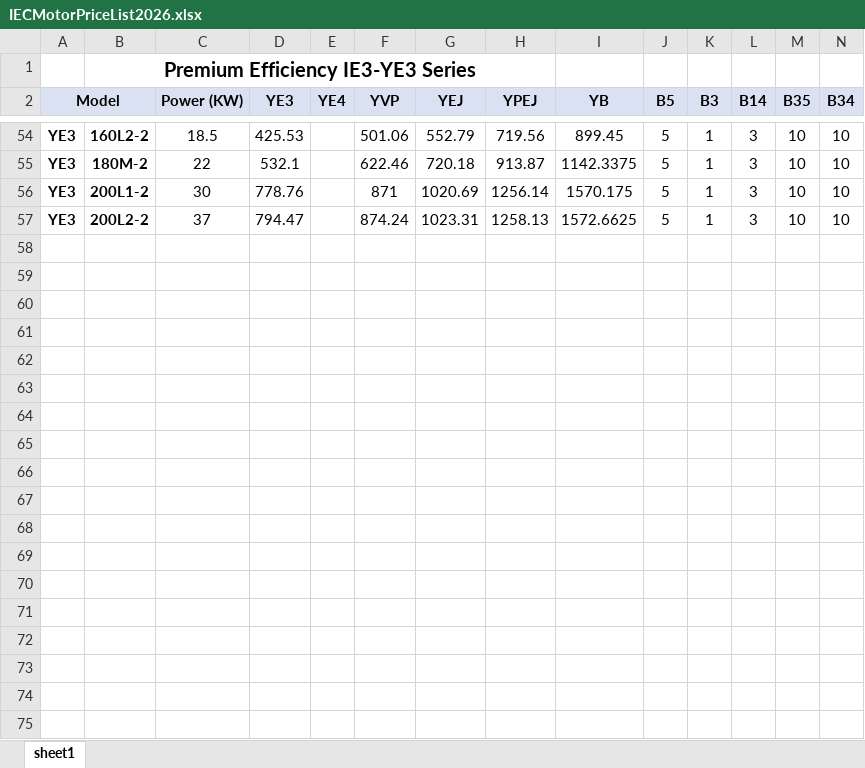
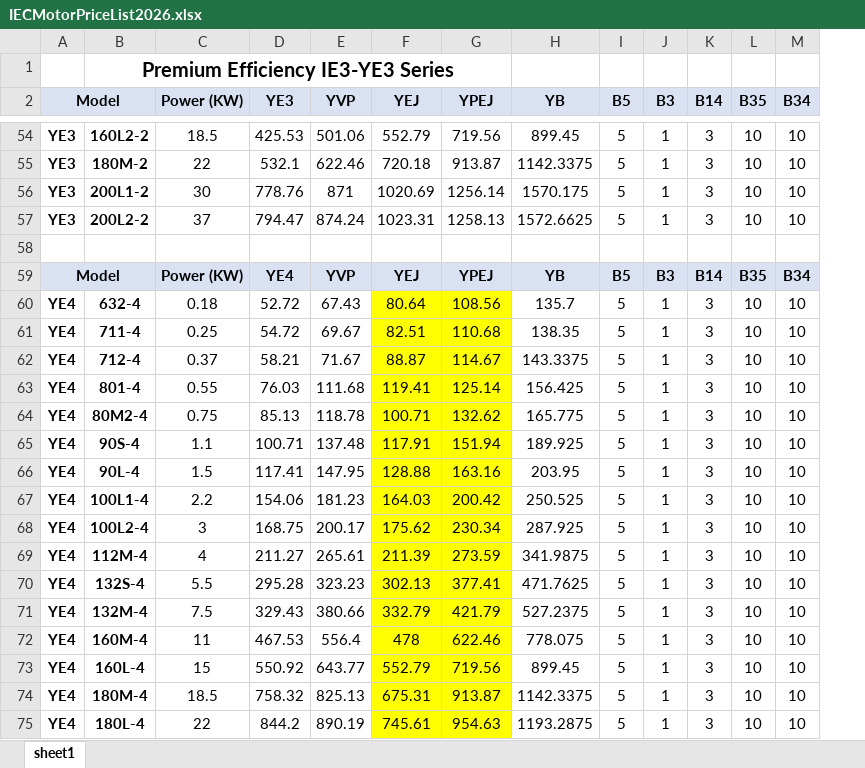
Before and after one commit to SomyotSW/gear-motor-app, an Excel workbook: src/data/IECMotorPriceList2026.xlsx, sheet sheet1, drawn as a sheet; only a part is shown, gaps mark what is left out; values as stored, in another font and other column widths than the file's, no borders; removed rows and columns are numbered as before the commit, all else as after; rows hold the shown columns only; the diff covers the shown part only; the diff names each change by its address in the sheet, - before the commit and + after, or states it on an @@ line.

```diff
--- a/src/data/IECMotorPriceList2026.xlsx (sheet sheet1)
+++ b/src/data/IECMotorPriceList2026.xlsx (sheet sheet1)
-column E (YE4), empty
+row 58: (empty)
+row 59: Model |  | Power (KW) | YE4 | YVP | YEJ | YPEJ | YB | B5 | B3 | B14 | B35 | B34
+row 60: YE4 | 632-4 | 0.18 | 52.72 | 67.43 | 80.64 | 108.56 | 135.7 | 5 | 1 | 3 | 10 | 10
+row 61: YE4 | 711-4 | 0.25 | 54.72 | 69.67 | 82.51 | 110.68 | 138.35 | 5 | 1 | 3 | 10 | 10
+row 62: YE4 | 712-4 | 0.37 | 58.21 | 71.67 | 88.87 | 114.67 | 143.3375 | 5 | 1 | 3 | 10 | 10
+row 63: YE4 | 801-4 | 0.55 | 76.03 | 111.68 | 119.41 | 125.14 | 156.425 | 5 | 1 | 3 | 10 | 10
+row 64: YE4 | 80M2-4 | 0.75 | 85.13 | 118.78 | 100.71 | 132.62 | 165.775 | 5 | 1 | 3 | 10 | 10
+row 65: YE4 | 90S-4 | 1.1 | 100.71 | 137.48 | 117.91 | 151.94 | 189.925 | 5 | 1 | 3 | 10 | 10
+row 66: YE4 | 90L-4 | 1.5 | 117.41 | 147.95 | 128.88 | 163.16 | 203.95 | 5 | 1 | 3 | 10 | 10
+row 67: YE4 | 100L1-4 | 2.2 | 154.06 | 181.23 | 164.03 | 200.42 | 250.525 | 5 | 1 | 3 | 10 | 10
+row 68: YE4 | 100L2-4 | 3 | 168.75 | 200.17 | 175.62 | 230.34 | 287.925 | 5 | 1 | 3 | 10 | 10
+row 69: YE4 | 112M-4 | 4 | 211.27 | 265.61 | 211.39 | 273.59 | 341.9875 | 5 | 1 | 3 | 10 | 10
+row 70: YE4 | 132S-4 | 5.5 | 295.28 | 323.23 | 302.13 | 377.41 | 471.7625 | 5 | 1 | 3 | 10 | 10
+row 71: YE4 | 132M-4 | 7.5 | 329.43 | 380.66 | 332.79 | 421.79 | 527.2375 | 5 | 1 | 3 | 10 | 10
+row 72: YE4 | 160M-4 | 11 | 467.53 | 556.4 | 478 | 622.46 | 778.075 | 5 | 1 | 3 | 10 | 10
+row 73: YE4 | 160L-4 | 15 | 550.92 | 643.77 | 552.79 | 719.56 | 899.45 | 5 | 1 | 3 | 10 | 10
+row 74: YE4 | 180M-4 | 18.5 | 758.32 | 825.13 | 675.31 | 913.87 | 1142.3375 | 5 | 1 | 3 | 10 | 10
+row 75: YE4 | 180L-4 | 22 | 844.2 | 890.19 | 745.61 | 954.63 | 1193.2875 | 5 | 1 | 3 | 10 | 10
```
Also changed, not shown: 23 added rows elsewhere in this sheet, formulas that keep their value, 1 other file.
